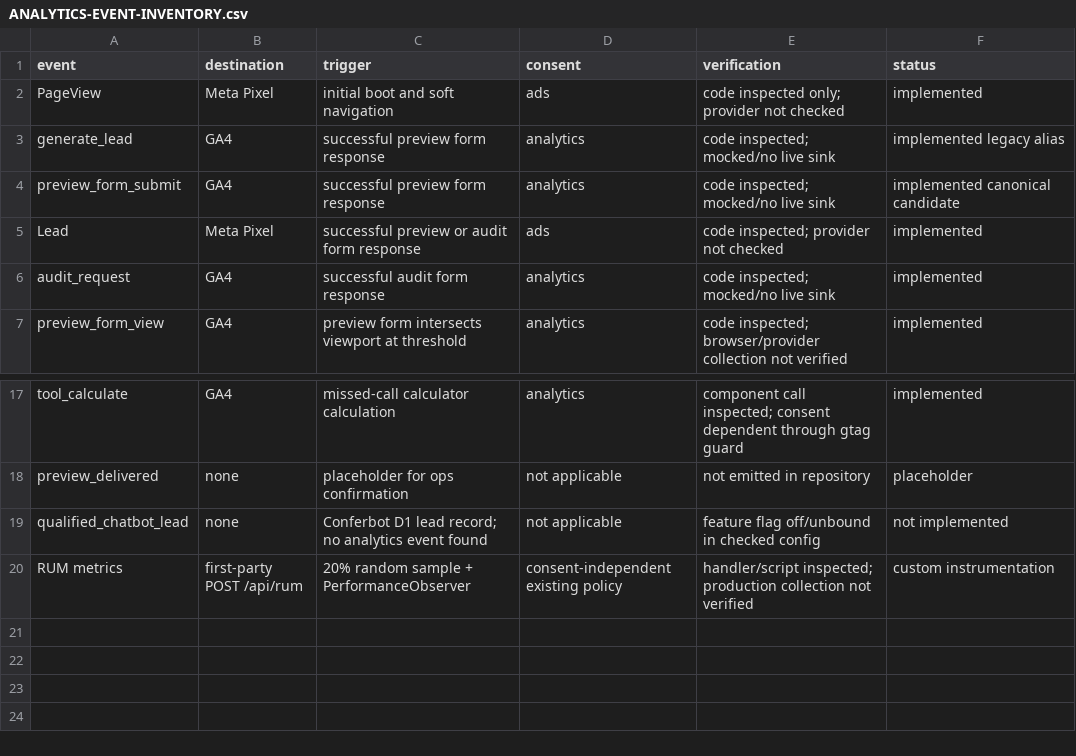
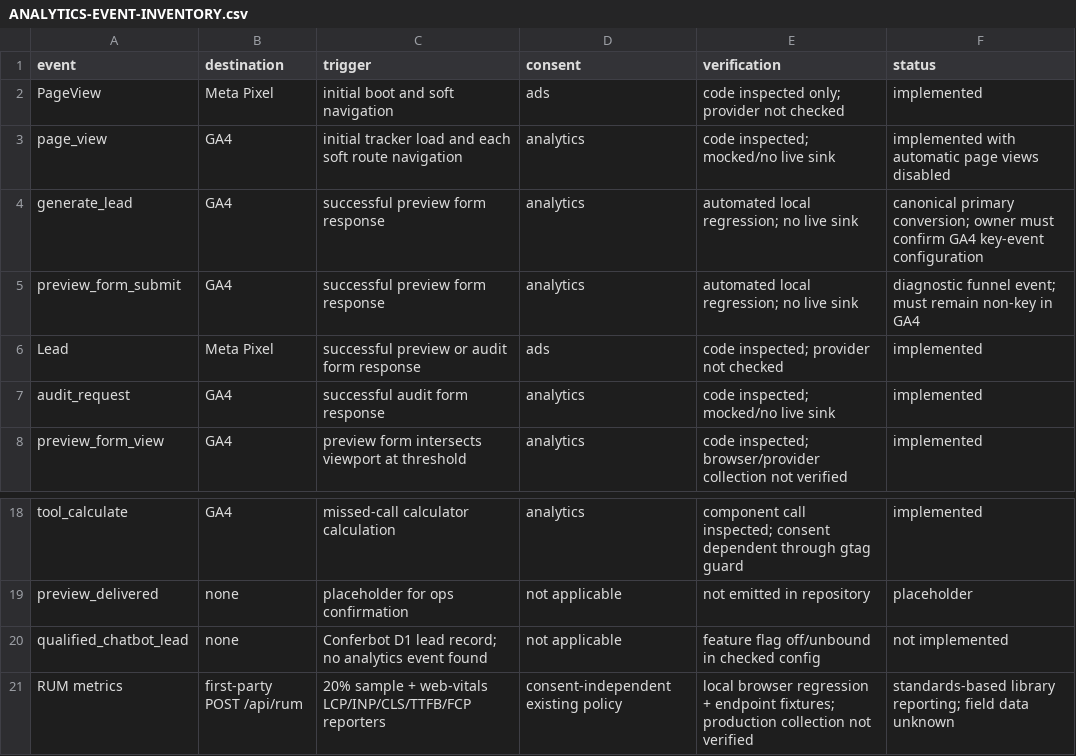
Before and after one commit to WorkTicket/kinexis-digital, a CSV file: docs/quality-100/ANALYTICS-EVENT-INVENTORY.csv, drawn as a sheet; only a part is shown, gaps mark what is left out.

Commit message:
fix analytics attribution and consent lifecycle

```diff
--- a/docs/quality-100/ANALYTICS-EVENT-INVENTORY.csv
+++ b/docs/quality-100/ANALYTICS-EVENT-INVENTORY.csv
@@ -2,4 +2,5 @@ event,destination,trigger,consent,verification,status
 PageView,Meta Pixel,initial boot and soft navigation,ads,code inspected only; provider not checked,implemented
-generate_lead,GA4,successful preview form response,analytics,code inspected; mocked/no live sink,implemented legacy alias
-preview_form_submit,GA4,successful preview form response,analytics,code inspected; mocked/no live sink,implemented canonical candidate
+page_view,GA4,initial tracker load and each soft route navigation,analytics,code inspected; mocked/no live sink,implemented with automatic page views disabled
+generate_lead,GA4,successful preview form response,analytics,automated local regression; no live sink,canonical primary conversion; owner must confirm GA4 key-event configuration
+preview_form_submit,GA4,successful preview form response,analytics,automated local regression; no live sink,diagnostic funnel event; must remain non-key in GA4
 Lead,Meta Pixel,successful preview or audit form response,ads,code inspected; provider not checked,implemented
@@ -19,2 +20,2 @@ preview_delivered,none,placeholder for ops confirmation,not applicable,not emitt
 qualified_chatbot_lead,none,Conferbot D1 lead record; no analytics event found,not applicable,feature flag off/unbound in checked config,not implemented
-RUM metrics,first-party POST /api/rum,20% random sample + PerformanceObserver,consent-independent existing policy,handler/script inspected; production collection not verified,custom instrumentation
+RUM metrics,first-party POST /api/rum,20% sample + web-vitals LCP/INP/CLS/TTFB/FCP reporters,consent-independent existing policy,local browser regression + endpoint fixtures; production collection not verified,standards-based library reporting; field data unknown
```
Also changed, not shown: 27 other files.
